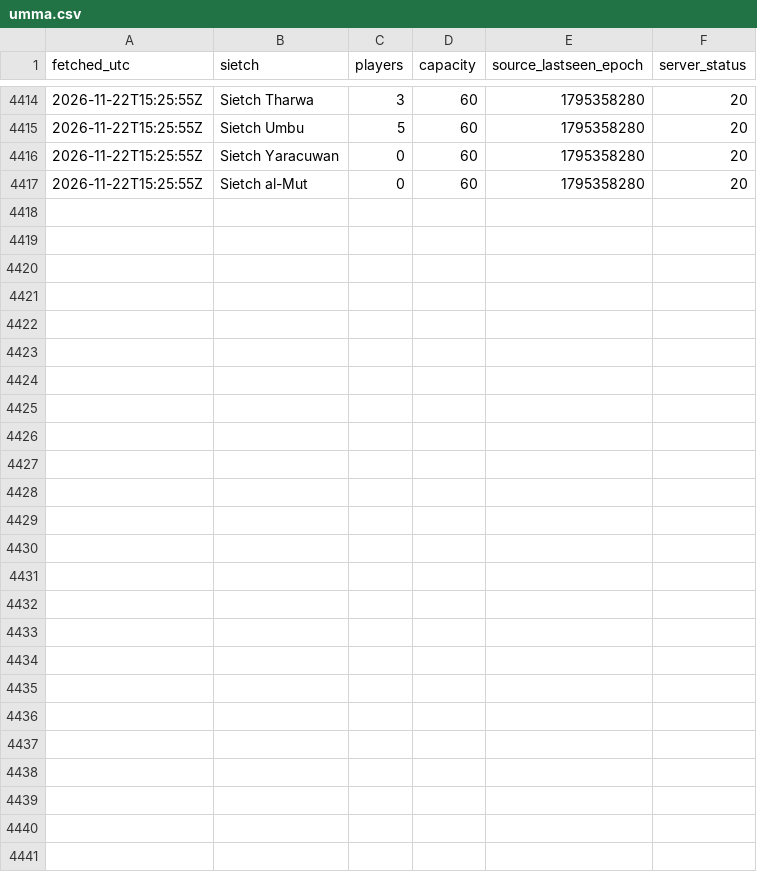
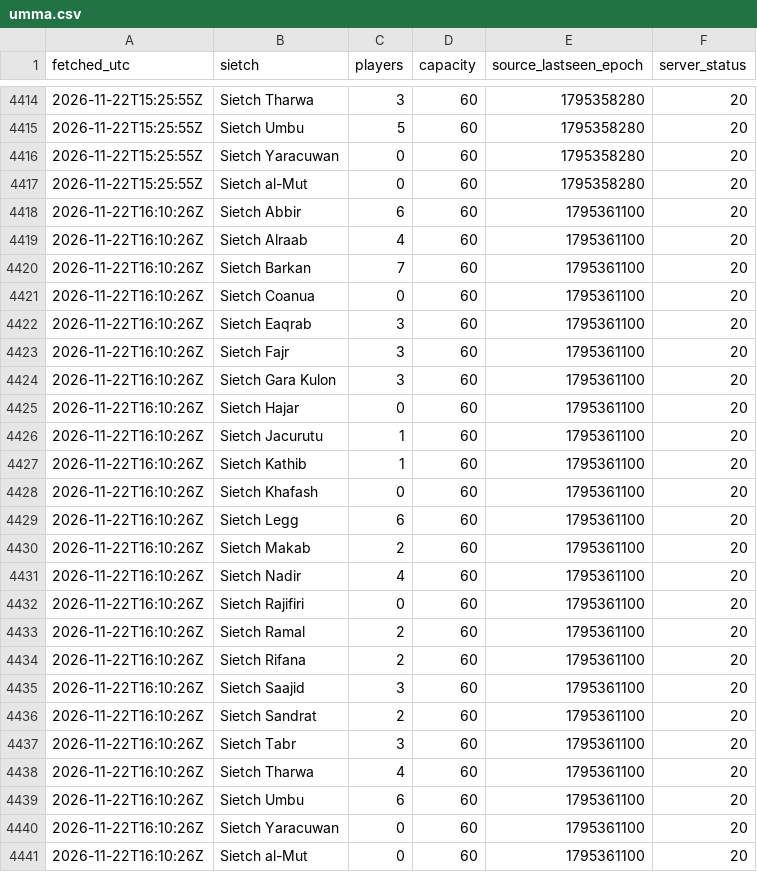
Before and after one commit to gittfouttahere-droid/dune-sietch-pop, a CSV file: data/umma.csv, drawn as a sheet; only a part is shown, gaps mark what is left out; the diff names each change by its address in the sheet, - before the commit and + after, or states it on an @@ line.

```diff
--- a/data/umma.csv
+++ b/data/umma.csv
+row 4418: 2026-11-22T16:10:26Z | Sietch Abbir | 6 | 60 | 1795361100 | 20
+row 4419: 2026-11-22T16:10:26Z | Sietch Alraab | 4 | 60 | 1795361100 | 20
+row 4420: 2026-11-22T16:10:26Z | Sietch Barkan | 7 | 60 | 1795361100 | 20
+row 4421: 2026-11-22T16:10:26Z | Sietch Coanua | 0 | 60 | 1795361100 | 20
+row 4422: 2026-11-22T16:10:26Z | Sietch Eaqrab | 3 | 60 | 1795361100 | 20
+row 4423: 2026-11-22T16:10:26Z | Sietch Fajr | 3 | 60 | 1795361100 | 20
+row 4424: 2026-11-22T16:10:26Z | Sietch Gara Kulon | 3 | 60 | 1795361100 | 20
+row 4425: 2026-11-22T16:10:26Z | Sietch Hajar | 0 | 60 | 1795361100 | 20
+row 4426: 2026-11-22T16:10:26Z | Sietch Jacurutu | 1 | 60 | 1795361100 | 20
+row 4427: 2026-11-22T16:10:26Z | Sietch Kathib | 1 | 60 | 1795361100 | 20
+row 4428: 2026-11-22T16:10:26Z | Sietch Khafash | 0 | 60 | 1795361100 | 20
+row 4429: 2026-11-22T16:10:26Z | Sietch Legg | 6 | 60 | 1795361100 | 20
+row 4430: 2026-11-22T16:10:26Z | Sietch Makab | 2 | 60 | 1795361100 | 20
+row 4431: 2026-11-22T16:10:26Z | Sietch Nadir | 4 | 60 | 1795361100 | 20
+row 4432: 2026-11-22T16:10:26Z | Sietch Rajifiri | 0 | 60 | 1795361100 | 20
+row 4433: 2026-11-22T16:10:26Z | Sietch Ramal | 2 | 60 | 1795361100 | 20
+row 4434: 2026-11-22T16:10:26Z | Sietch Rifana | 2 | 60 | 1795361100 | 20
+row 4435: 2026-11-22T16:10:26Z | Sietch Saajid | 3 | 60 | 1795361100 | 20
+row 4436: 2026-11-22T16:10:26Z | Sietch Sandrat | 2 | 60 | 1795361100 | 20
+row 4437: 2026-11-22T16:10:26Z | Sietch Tabr | 3 | 60 | 1795361100 | 20
+row 4438: 2026-11-22T16:10:26Z | Sietch Tharwa | 4 | 60 | 1795361100 | 20
+row 4439: 2026-11-22T16:10:26Z | Sietch Umbu | 6 | 60 | 1795361100 | 20
+row 4440: 2026-11-22T16:10:26Z | Sietch Yaracuwan | 0 | 60 | 1795361100 | 20
+row 4441: 2026-11-22T16:10:26Z | Sietch al-Mut | 0 | 60 | 1795361100 | 20
```
